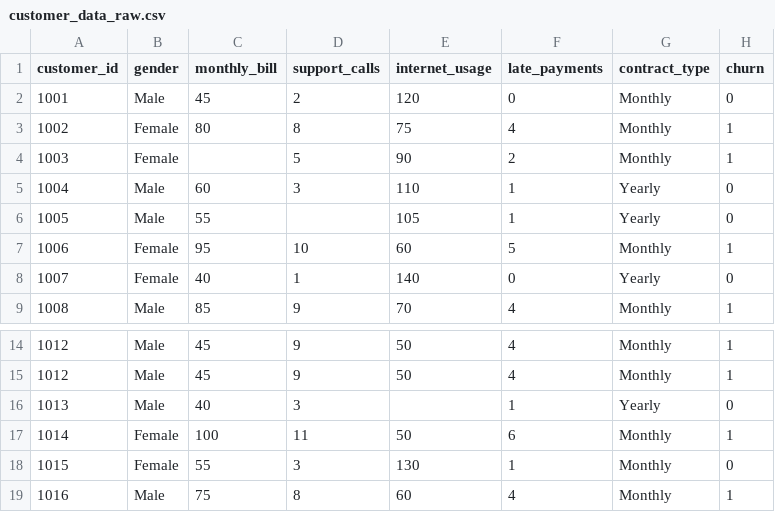
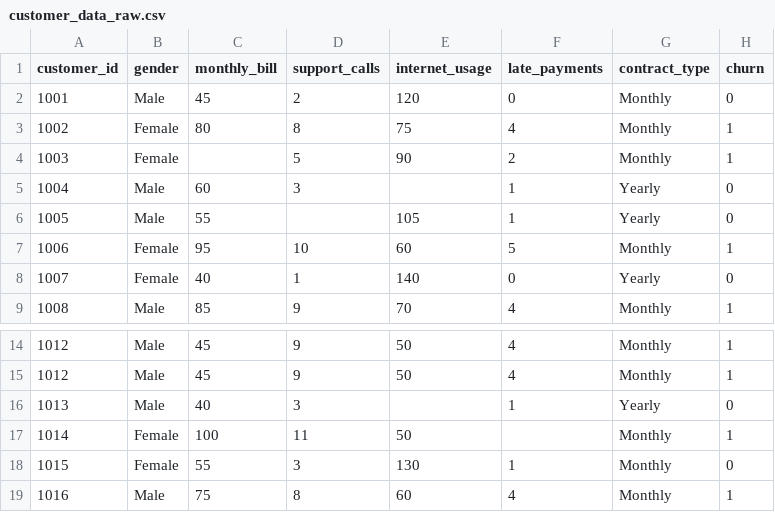
Before and after one commit to loadevent/ai-hands-on-exercises-v2.0, a CSV file: customer_data_raw.csv, drawn as a sheet; only a part is shown, gaps mark what is left out.

Commit message:
Update customer data with new entries and corrections

```diff
--- a/customer_data_raw.csv
+++ b/customer_data_raw.csv
@@ -4,3 +4,3 @@ customer_id,gender,monthly_bill,support_calls,internet_usage,late_payments,contr
 1003,Female,,5,90,2,Monthly,1
-1004,Male,60,3,110,1,Yearly,0
+1004,Male,60,3,,1,Yearly,0
 1005,Male,55,,105,1,Yearly,0
@@ -16,3 +16,3 @@ customer_id,gender,monthly_bill,support_calls,internet_usage,late_payments,contr
 1013,Male,40,3,,1,Yearly,0
-1014,Female,100,11,50,6,Monthly,1
+1014,Female,100,11,50,,Monthly,1
 1015,Female,55,3,130,1,Monthly,0
```
